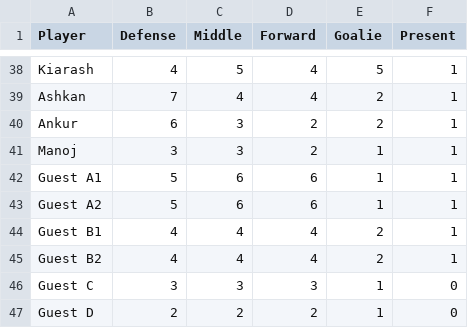
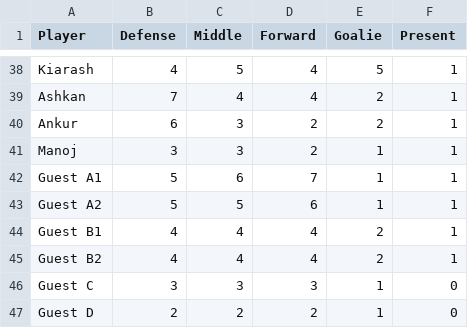
Before and after one commit to tavanaei/TeamSelection, a CSV file: Soccer Sunday.csv, drawn as a sheet; only a part is shown, gaps mark what is left out.

Commit message:
update player

```diff
--- a/Soccer Sunday.csv
+++ b/Soccer Sunday.csv
@@ -41,4 +41,4 @@ Ankur,6,3,2,2,1
 Manoj,3,3,2,1,1
-Guest A1,5,6,6,1,1
-Guest A2,5,6,6,1,1
+Guest A1,5,6,7,1,1
+Guest A2,5,5,6,1,1
 Guest B1,4,4,4,2,1
```
